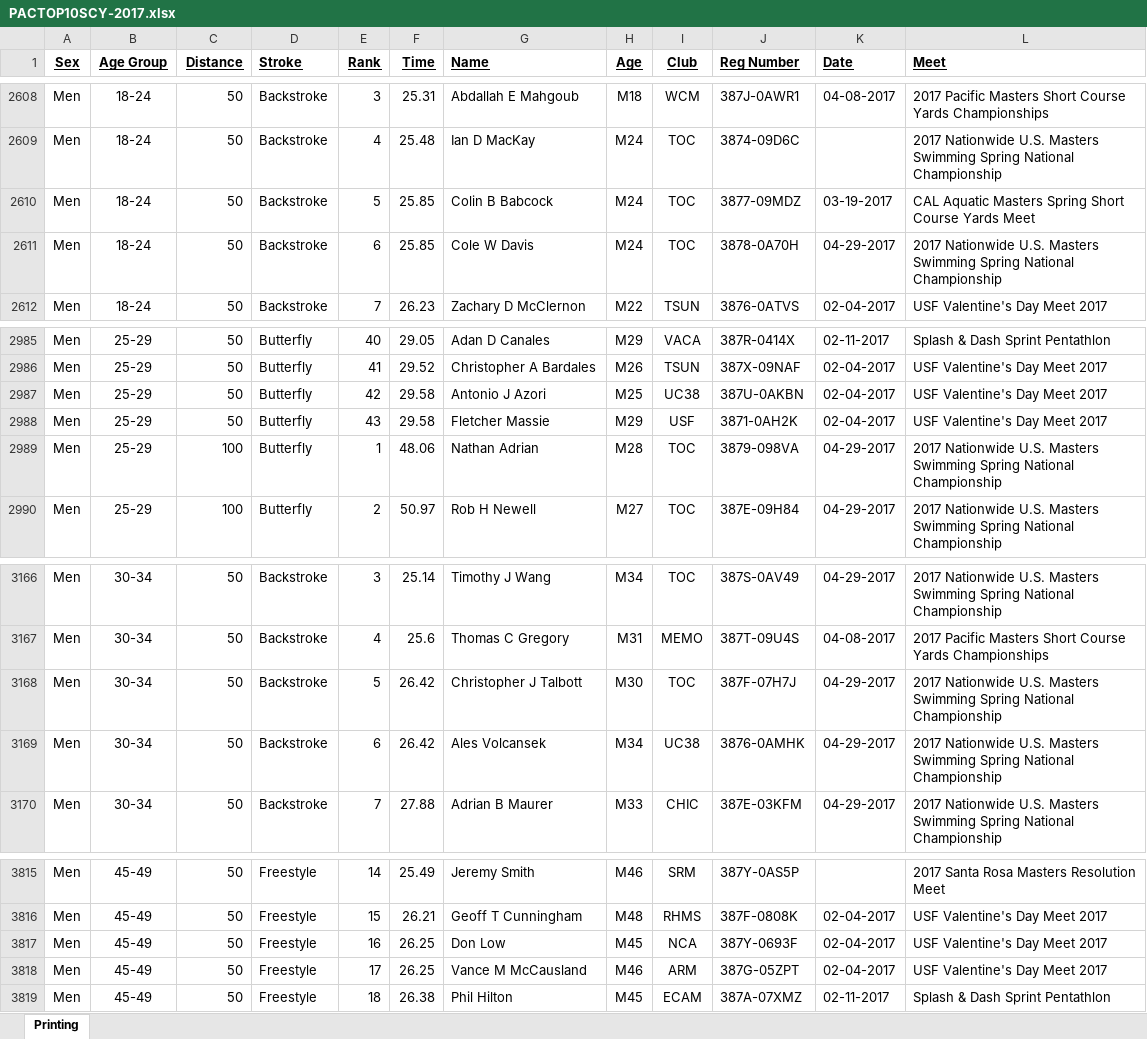
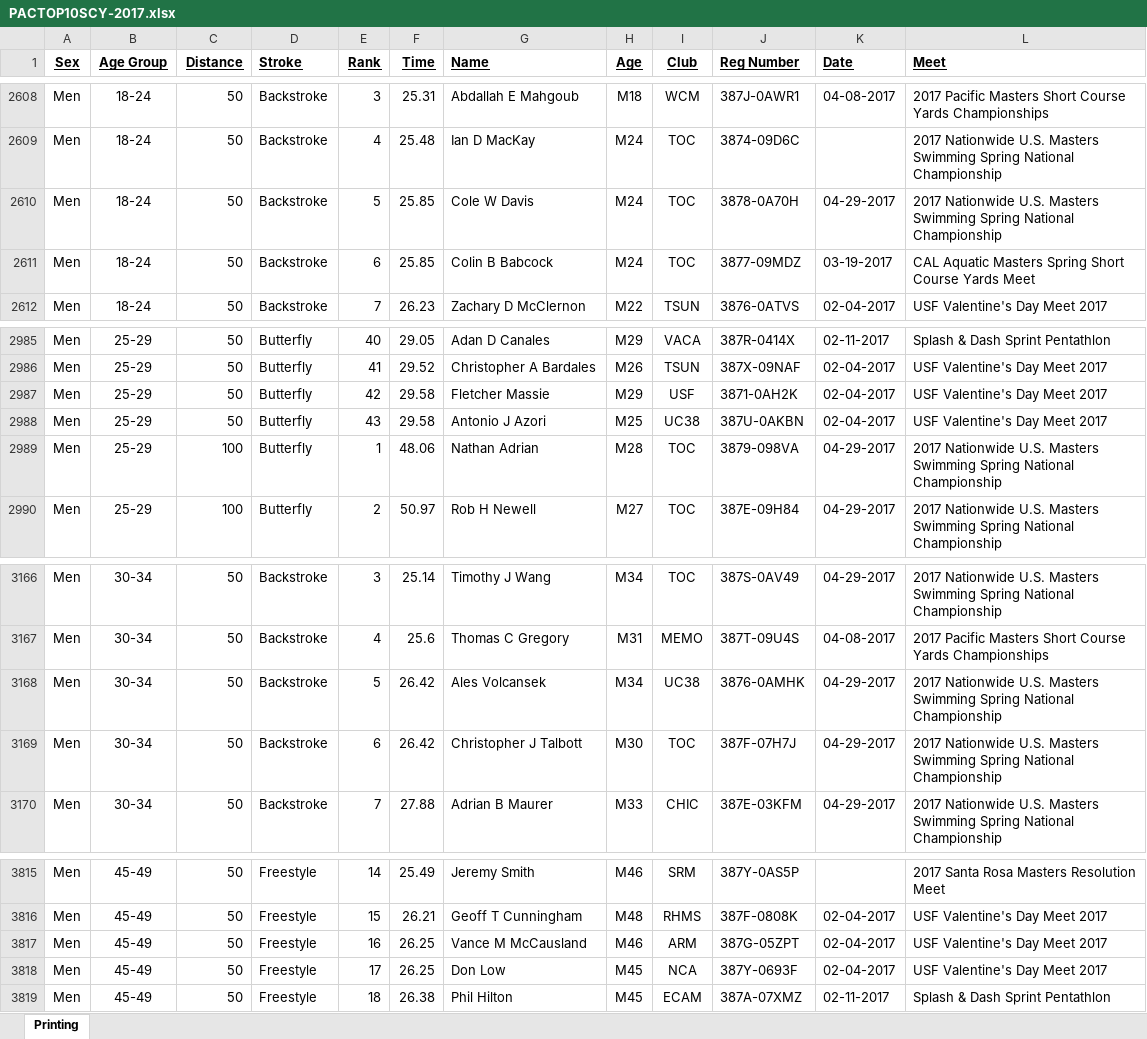
Before and after one commit to bobup/PMSTopTen, an Excel workbook: SeasonData/Season-2017/SourceData-2017/PACTOP10SCY-2017.xlsx, sheet Printing, drawn as a sheet; only a part is shown, gaps mark what is left out; values as stored, in another font and other column widths than the file's, no borders; the diff covers the shown part only; the diff names each change by its address in the sheet, - before the commit and + after, or states it on an @@ line.

```diff
--- a/SeasonData/Season-2017/SourceData-2017/PACTOP10SCY-2017.xlsx (sheet Printing)
+++ b/SeasonData/Season-2017/SourceData-2017/PACTOP10SCY-2017.xlsx (sheet Printing)
-G2610 (Name): Colin B Babcock
+G2610 (Name): Cole W Davis
-J2610 (Reg Number): 3877-09MDZ
+J2610 (Reg Number): 3878-0A70H
-K2610 (Date): 03-19-2017
+K2610 (Date): 04-29-2017
-L2610 (Meet): CAL Aquatic Masters Spring Short Course Yards Meet
+L2610 (Meet): 2017 Nationwide U.S. Masters Swimming Spring National Championship
-G2611 (Name): Cole W Davis
+G2611 (Name): Colin B Babcock
-J2611 (Reg Number): 3878-0A70H
+J2611 (Reg Number): 3877-09MDZ
-K2611 (Date): 04-29-2017
+K2611 (Date): 03-19-2017
-L2611 (Meet): 2017 Nationwide U.S. Masters Swimming Spring National Championship
+L2611 (Meet): CAL Aquatic Masters Spring Short Course Yards Meet
-G2987 (Name): Antonio J Azori
+G2987 (Name): Fletcher Massie
-H2987 (Age): M25
+H2987 (Age): M29
-I2987 (Club): UC38
+I2987 (Club): USF
-J2987 (Reg Number): 387U-0AKBN
+J2987 (Reg Number): 3871-0AH2K
-G2988 (Name): Fletcher Massie
+G2988 (Name): Antonio J Azori
-H2988 (Age): M29
+H2988 (Age): M25
-I2988 (Club): USF
+I2988 (Club): UC38
-J2988 (Reg Number): 3871-0AH2K
+J2988 (Reg Number): 387U-0AKBN
-G3168 (Name): Christopher J Talbott
+G3168 (Name): Ales Volcansek
-H3168 (Age): M30
+H3168 (Age): M34
-I3168 (Club): TOC
+I3168 (Club): UC38
-J3168 (Reg Number): 387F-07H7J
+J3168 (Reg Number): 3876-0AMHK
-G3169 (Name): Ales Volcansek
+G3169 (Name): Christopher J Talbott
-H3169 (Age): M34
+H3169 (Age): M30
-I3169 (Club): UC38
+I3169 (Club): TOC
-J3169 (Reg Number): 3876-0AMHK
+J3169 (Reg Number): 387F-07H7J
-G3817 (Name): Don Low
+G3817 (Name): Vance M McCausland
-H3817 (Age): M45
+H3817 (Age): M46
-I3817 (Club): NCA
+I3817 (Club): ARM
-J3817 (Reg Number): 387Y-0693F
+J3817 (Reg Number): 387G-05ZPT
-G3818 (Name): Vance M McCausland
+G3818 (Name): Don Low
-H3818 (Age): M46
+H3818 (Age): M45
-I3818 (Club): ARM
+I3818 (Club): NCA
-J3818 (Reg Number): 387G-05ZPT
+J3818 (Reg Number): 387Y-0693F
```
Also changed, not shown: 38 edited cells elsewhere in this sheet, SeasonData/Season-2017/SourceData-2017/PACTop10LCM-2017.xlsx, SeasonData/Season-2017/SourceData-2017/PACTop10SCM-2017.xlsx, 17 other files.
